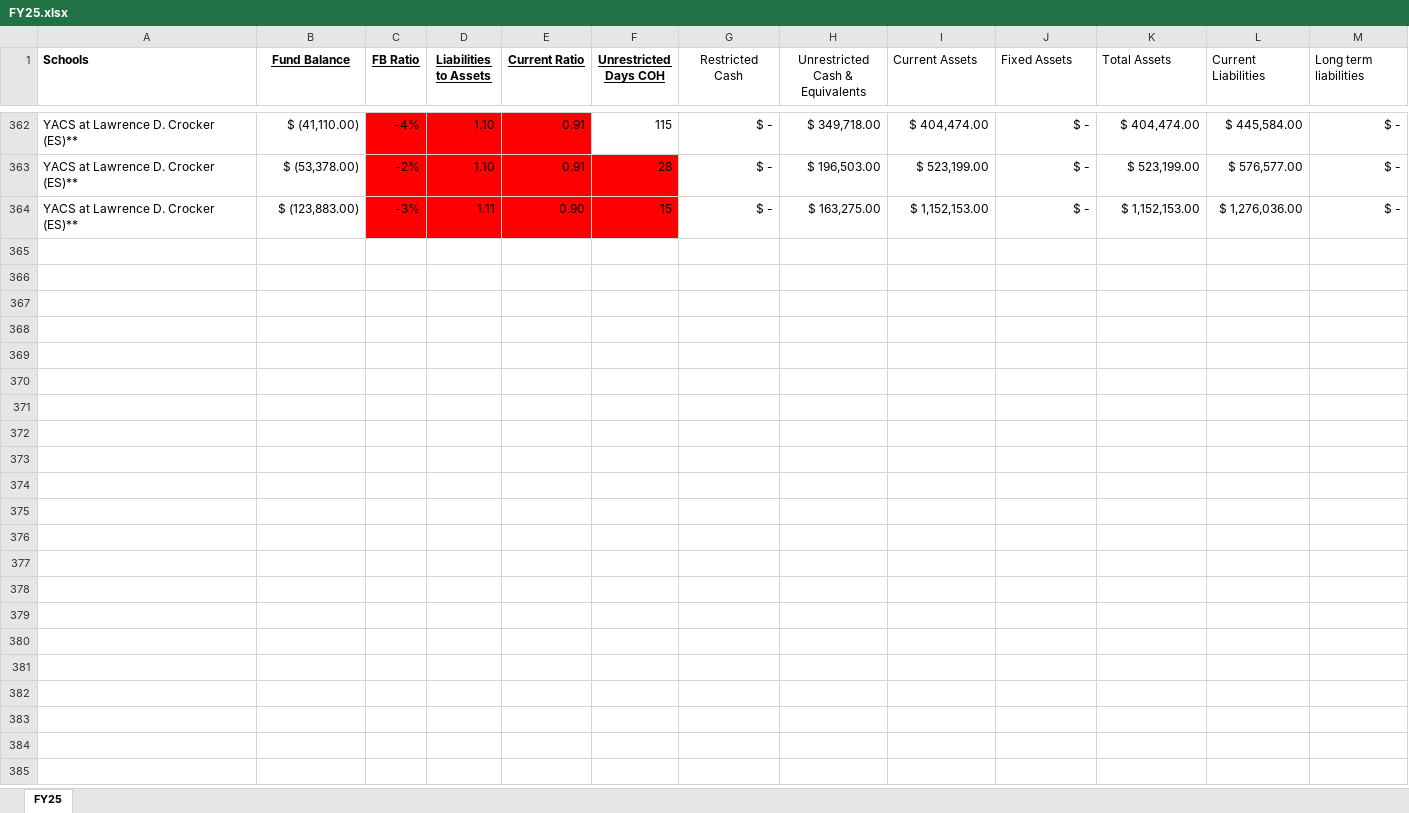
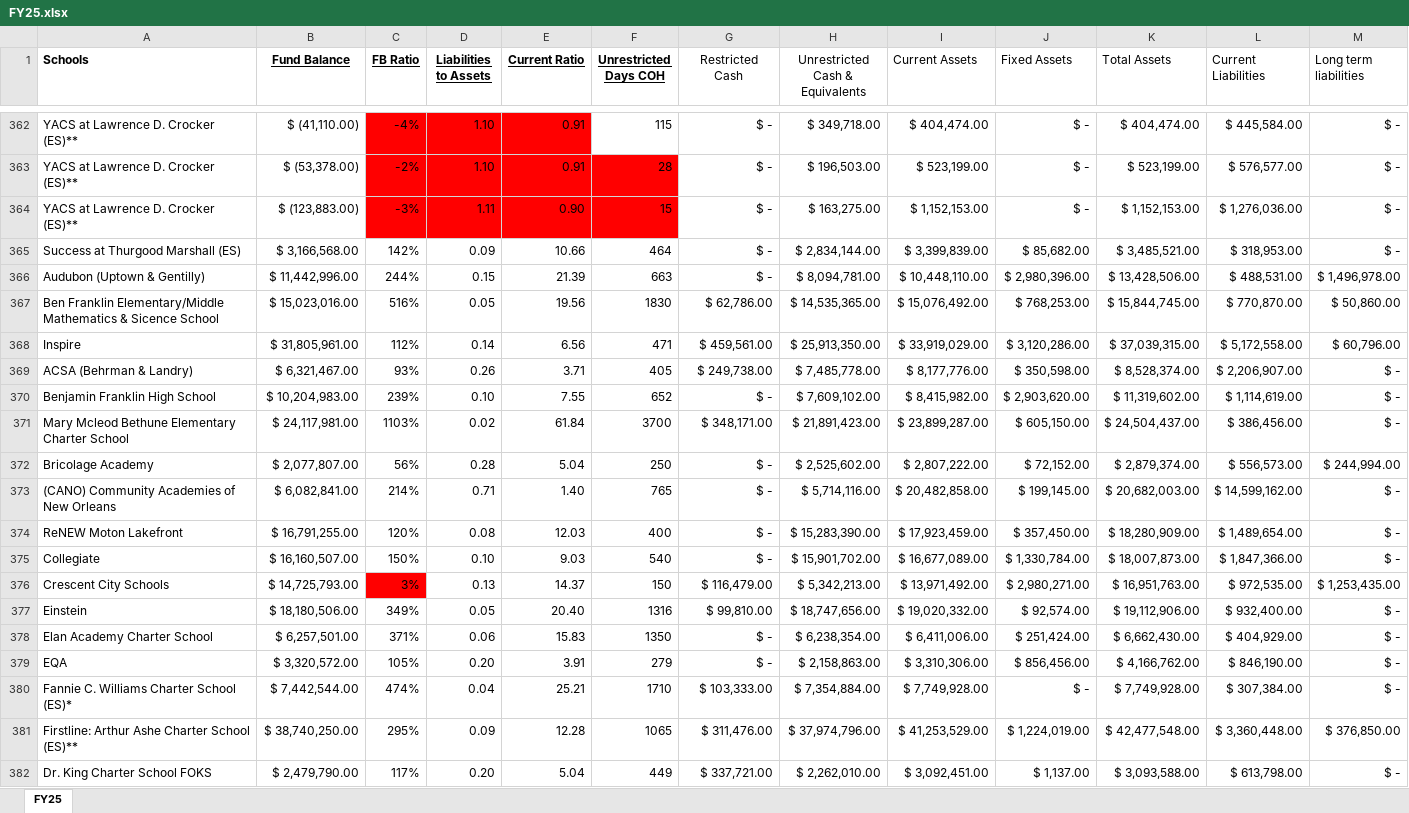
Before and after one commit to Emmanuel-igbokwe/NOLA-School-Finance-tracker, an Excel workbook: FY25.xlsx, sheet FY25, drawn as a sheet; only a part is shown, gaps mark what is left out; values as stored, in another font and other column widths than the file's, no borders; rows hold the shown columns only; the diff covers the shown part only; the diff names each change by its address in the sheet, - before the commit and + after, or states it on an @@ line.

Commit message:
Add files via upload

```diff
--- a/FY25.xlsx (sheet FY25)
+++ b/FY25.xlsx (sheet FY25)
+row 365: Success at Thurgood Marshall (ES) | $ 3,166,568.00 | 142% | 0.09 | 10.66 | 464 | $ - | $ 2,834,144.00 | $ 3,399,839.00 | $ 85,682.00 | $ 3,485,521.00 | $ 318,953.00 | $ -
+row 366: Audubon (Uptown & Gentilly) | $ 11,442,996.00 | 244% | 0.15 | 21.39 | 663 | $ - | $ 8,094,781.00 | $ 10,448,110.00 | $ 2,980,396.00 | $ 13,428,506.00 | $ 488,531.00 | $ 1,496,978.00
+row 367: Ben Franklin Elementary/Middle Mathematics & Sicence School | $ 15,023,016.00 | 516% | 0.05 | 19.56 | 1830 | $ 62,786.00 | $ 14,535,365.00 | $ 15,076,492.00 | $ 768,253.00 | $ 15,844,745.00 | $ 770,870.00 | $ 50,860.00
+row 368: Inspire | $ 31,805,961.00 | 112% | 0.14 | 6.56 | 471 | $ 459,561.00 | $ 25,913,350.00 | $ 33,919,029.00 | $ 3,120,286.00 | $ 37,039,315.00 | $ 5,172,558.00 | $ 60,796.00
+row 369: ACSA (Behrman & Landry) | $ 6,321,467.00 | 93% | 0.26 | 3.71 | 405 | $ 249,738.00 | $ 7,485,778.00 | $ 8,177,776.00 | $ 350,598.00 | $ 8,528,374.00 | $ 2,206,907.00 | $ -
+row 370: Benjamin Franklin High School | $ 10,204,983.00 | 239% | 0.10 | 7.55 | 652 | $ - | $ 7,609,102.00 | $ 8,415,982.00 | $ 2,903,620.00 | $ 11,319,602.00 | $ 1,114,619.00 | $ -
+row 371: Mary Mcleod Bethune Elementary Charter School | $ 24,117,981.00 | 1103% | 0.02 | 61.84 | 3700 | $ 348,171.00 | $ 21,891,423.00 | $ 23,899,287.00 | $ 605,150.00 | $ 24,504,437.00 | $ 386,456.00 | $ -
+row 372: Bricolage Academy | $ 2,077,807.00 | 56% | 0.28 | 5.04 | 250 | $ - | $ 2,525,602.00 | $ 2,807,222.00 | $ 72,152.00 | $ 2,879,374.00 | $ 556,573.00 | $ 244,994.00
+row 373: (CANO) Community Academies of New Orleans | $ 6,082,841.00 | 214% | 0.71 | 1.40 | 765 | $ - | $ 5,714,116.00 | $ 20,482,858.00 | $ 199,145.00 | $ 20,682,003.00 | $ 14,599,162.00 | $ -
+row 374: ReNEW Moton Lakefront | $ 16,791,255.00 | 120% | 0.08 | 12.03 | 400 | $ - | $ 15,283,390.00 | $ 17,923,459.00 | $ 357,450.00 | $ 18,280,909.00 | $ 1,489,654.00 | $ -
+row 375: Collegiate | $ 16,160,507.00 | 150% | 0.10 | 9.03 | 540 | $ - | $ 15,901,702.00 | $ 16,677,089.00 | $ 1,330,784.00 | $ 18,007,873.00 | $ 1,847,366.00 | $ -
+row 376: Crescent City Schools | $ 14,725,793.00 | 3% | 0.13 | 14.37 | 150 | $ 116,479.00 | $ 5,342,213.00 | $ 13,971,492.00 | $ 2,980,271.00 | $ 16,951,763.00 | $ 972,535.00 | $ 1,253,435.00
+row 377: Einstein | $ 18,180,506.00 | 349% | 0.05 | 20.40 | 1316 | $ 99,810.00 | $ 18,747,656.00 | $ 19,020,332.00 | $ 92,574.00 | $ 19,112,906.00 | $ 932,400.00 | $ -
+row 378: Elan Academy Charter School | $ 6,257,501.00 | 371% | 0.06 | 15.83 | 1350 | $ - | $ 6,238,354.00 | $ 6,411,006.00 | $ 251,424.00 | $ 6,662,430.00 | $ 404,929.00 | $ -
+row 379: EQA | $ 3,320,572.00 | 105% | 0.20 | 3.91 | 279 | $ - | $ 2,158,863.00 | $ 3,310,306.00 | $ 856,456.00 | $ 4,166,762.00 | $ 846,190.00 | $ -
+row 380: Fannie C. Williams Charter School (ES)* | $ 7,442,544.00 | 474% | 0.04 | 25.21 | 1710 | $ 103,333.00 | $ 7,354,884.00 | $ 7,749,928.00 | $ - | $ 7,749,928.00 | $ 307,384.00 | $ -
+row 381: Firstline: Arthur Ashe Charter School (ES)** | $ 38,740,250.00 | 295% | 0.09 | 12.28 | 1065 | $ 311,476.00 | $ 37,974,796.00 | $ 41,253,529.00 | $ 1,224,019.00 | $ 42,477,548.00 | $ 3,360,448.00 | $ 376,850.00
+row 382: Dr. King Charter School FOKS | $ 2,479,790.00 | 117% | 0.20 | 5.04 | 449 | $ 337,721.00 | $ 2,262,010.00 | $ 3,092,451.00 | $ 1,137.00 | $ 3,093,588.00 | $ 613,798.00 | $ -
```
Also changed, not shown: 11 added rows elsewhere in this sheet.
